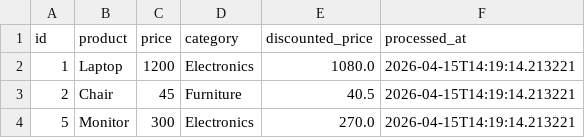
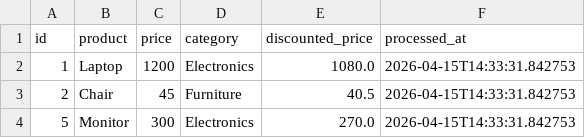
Before and after one commit to GDGoC-FPTU/data-pipeline-observability-Kh4ngTh41, a CSV file: processed_data.csv, drawn as a sheet.

```diff
--- a/processed_data.csv
+++ b/processed_data.csv
@@ -1,4 +1,4 @@
 id,product,price,category,discounted_price,processed_at
-1,Laptop,1200,Electronics,1080.0,2026-04-15T14:19:14.213221
-2,Chair,45,Furniture,40.5,2026-04-15T14:19:14.213221
-5,Monitor,300,Electronics,270.0,2026-04-15T14:19:14.213221
+1,Laptop,1200,Electronics,1080.0,2026-04-15T14:33:31.842753
+2,Chair,45,Furniture,40.5,2026-04-15T14:33:31.842753
+5,Monitor,300,Electronics,270.0,2026-04-15T14:33:31.842753
```
Also changed, not shown: 7 other files.
